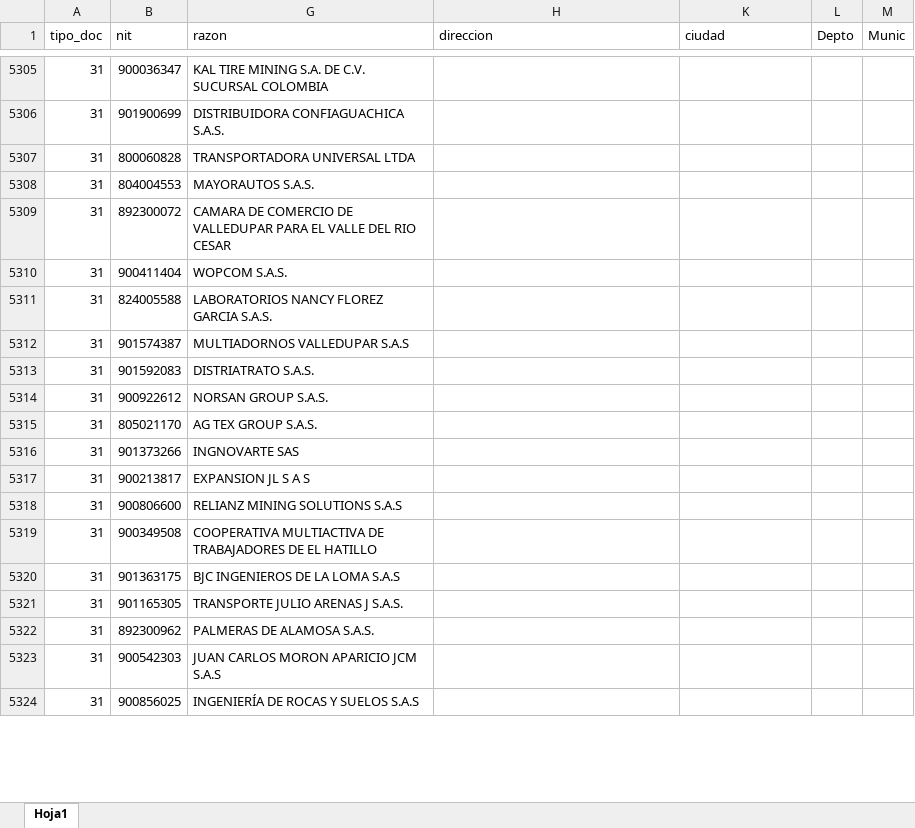
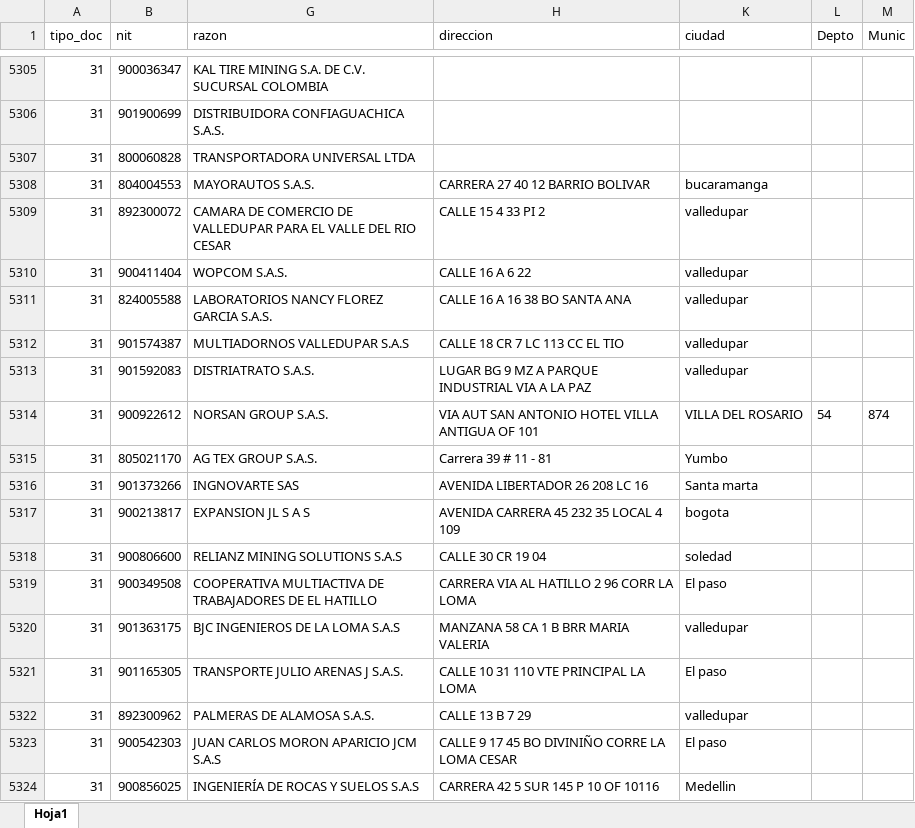
Before and after one commit to rodzapata/cursoAndroid, an Excel workbook: exogena/clientes_sin_municipios.xlsx, sheet Hoja1, drawn as a sheet; only a part is shown, gaps mark what is left out; values as stored, in another font and other column widths than the file's, no borders; the diff covers the shown part only; the diff names each change by its address in the sheet, - before the commit and + after, or states it on an @@ line.

Commit message:
update clientes_sin_mucipio 5378

```diff
--- a/exogena/clientes_sin_municipios.xlsx (sheet Hoja1)
+++ b/exogena/clientes_sin_municipios.xlsx (sheet Hoja1)
-H5308 (direccion): (empty)
+H5308 (direccion): CARRERA 27 40 12 BARRIO BOLIVAR
-K5308 (ciudad): (empty)
+K5308 (ciudad): bucaramanga
-H5309 (direccion): (empty)
+H5309 (direccion): CALLE 15 4 33 PI 2
-K5309:K5313 (ciudad): (empty)
+K5309:K5313 (ciudad): valledupar
-H5310 (direccion): (empty)
+H5310 (direccion): CALLE 16 A 6 22
-H5311 (direccion): (empty)
+H5311 (direccion): CALLE 16 A 16 38 BO SANTA ANA
-H5312 (direccion): (empty)
+H5312 (direccion): CALLE 18 CR 7 LC 113 CC EL TIO
-H5313 (direccion): (empty)
+H5313 (direccion): LUGAR BG 9 MZ A PARQUE INDUSTRIAL VIA A LA PAZ
-H5314 (direccion): (empty)
+H5314 (direccion): VIA AUT SAN ANTONIO HOTEL VILLA ANTIGUA OF 101
-K5314 (ciudad): (empty)
+K5314 (ciudad): VILLA DEL ROSARIO
-L5314 (Depto): (empty)
+L5314 (Depto): 54
-M5314 (Munic): (empty)
+M5314 (Munic): 874
-H5315 (direccion): (empty)
+H5315 (direccion): Carrera 39 # 11 - 81
-K5315 (ciudad): (empty)
+K5315 (ciudad): Yumbo
-H5316 (direccion): (empty)
+H5316 (direccion): AVENIDA LIBERTADOR 26 208 LC 16
-K5316 (ciudad): (empty)
+K5316 (ciudad): Santa marta
-H5317 (direccion): (empty)
+H5317 (direccion): AVENIDA CARRERA 45 232 35 LOCAL 4 109
-K5317 (ciudad): (empty)
+K5317 (ciudad): bogota
-H5318 (direccion): (empty)
+H5318 (direccion): CALLE 30 CR 19 04
-K5318 (ciudad): (empty)
+K5318 (ciudad): soledad
-H5319 (direccion): (empty)
+H5319 (direccion): CARRERA VIA AL HATILLO 2 96 CORR LA LOMA
-K5319 (ciudad): (empty)
+K5319 (ciudad): El paso
-H5320 (direccion): (empty)
+H5320 (direccion): MANZANA 58 CA 1 B BRR MARIA VALERIA
-K5320 (ciudad): (empty)
+K5320 (ciudad): valledupar
-H5321 (direccion): (empty)
+H5321 (direccion): CALLE 10 31 110 VTE PRINCIPAL LA LOMA
-K5321 (ciudad): (empty)
+K5321 (ciudad): El paso
-H5322 (direccion): (empty)
+H5322 (direccion): CALLE 13 B 7 29
-K5322 (ciudad): (empty)
+K5322 (ciudad): valledupar
-H5323 (direccion): (empty)
+H5323 (direccion): CALLE 9 17 45 BO DIVINIÑO CORRE LA LOMA CESAR
-K5323 (ciudad): (empty)
+K5323 (ciudad): El paso
-H5324 (direccion): (empty)
+H5324 (direccion): CARRERA 42 5 SUR 145 P 10 OF 10116
-K5324 (ciudad): (empty)
+K5324 (ciudad): Medellin
```
Also changed, not shown: 1 added row, 1 removed row and 158 edited cells elsewhere in this sheet, 1 other file.
